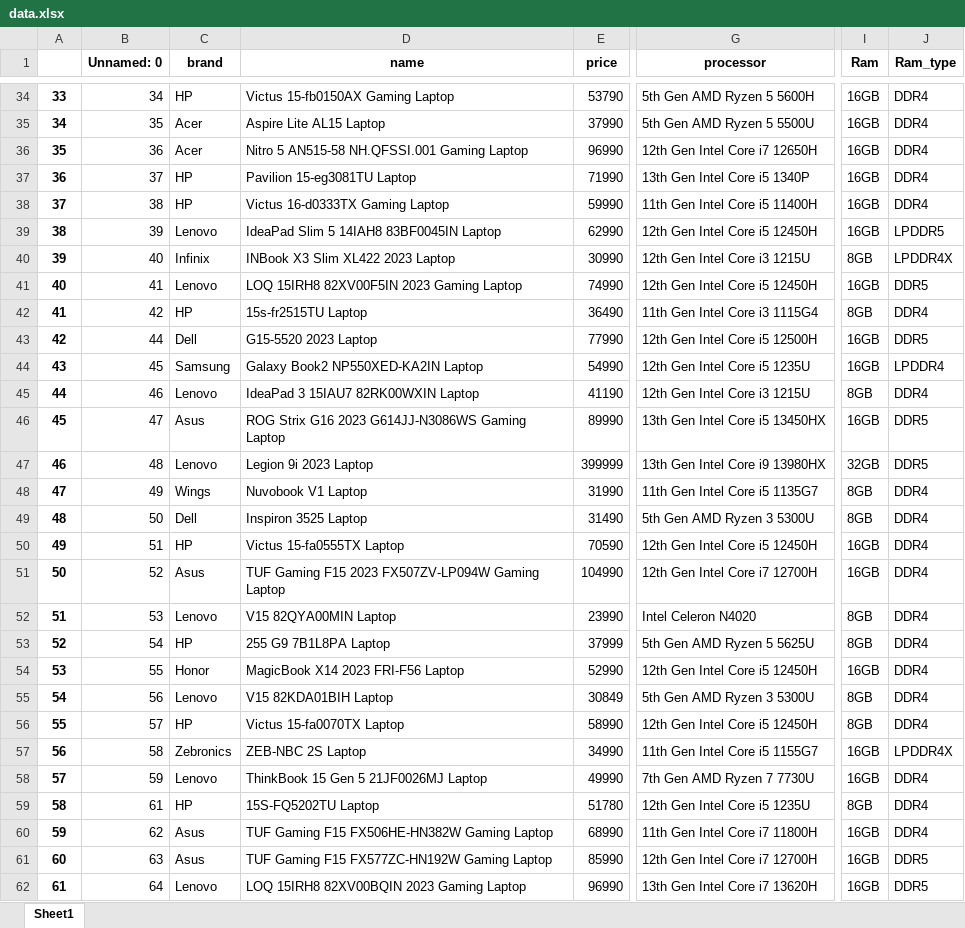
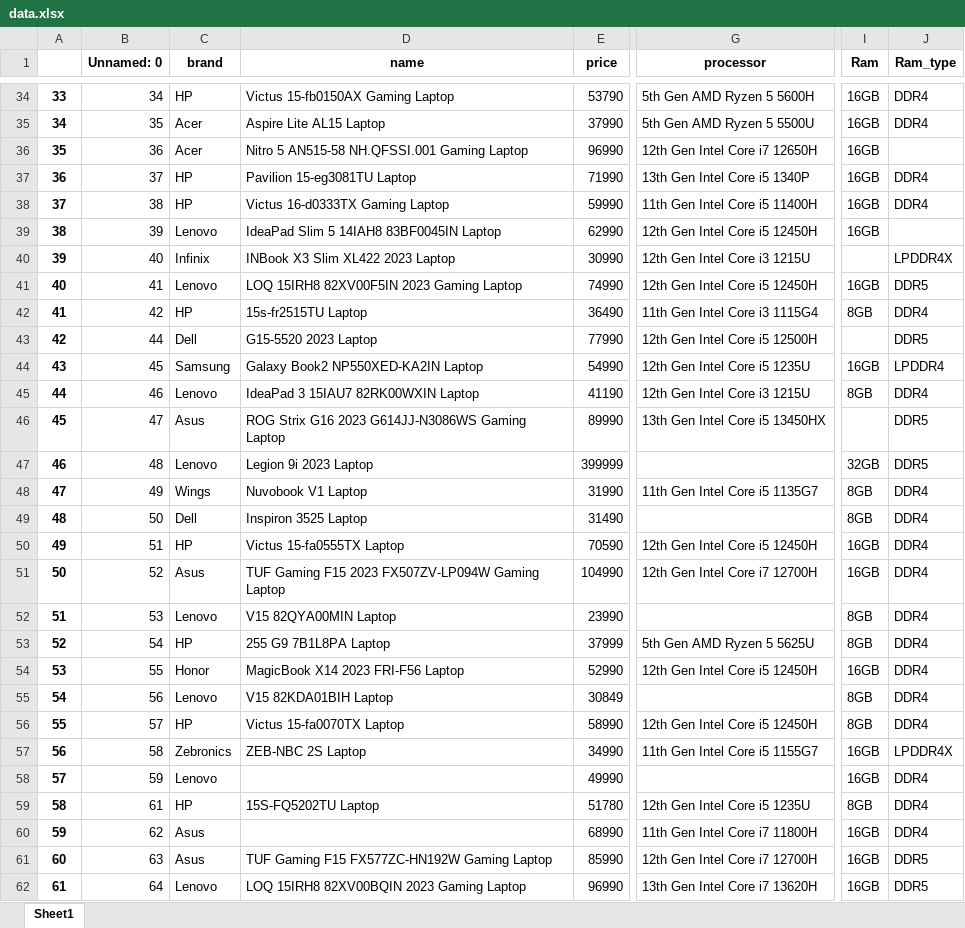
Before and after one commit to AbheeshKumar/Laptop-Prediction, an Excel workbook: data.xlsx, sheet Sheet1, drawn as a sheet; only a part is shown, gaps mark what is left out; values as stored, in another font and other column widths than the file's, no borders; the diff covers the shown part only; the diff names each change by its address in the sheet, - before the commit and + after, or states it on an @@ line.

```diff
--- a/data.xlsx (sheet Sheet1)
+++ b/data.xlsx (sheet Sheet1)
-J36 (Ram_type): DDR4
+J36 (Ram_type): (empty)
-J39 (Ram_type): LPDDR5
+J39 (Ram_type): (empty)
-I40 (Ram): 8GB
+I40 (Ram): (empty)
-I43 (Ram): 16GB
+I43 (Ram): (empty)
-I46 (Ram): 16GB
+I46 (Ram): (empty)
-G47 (processor): 13th Gen Intel Core i9 13980HX
+G47 (processor): (empty)
-G49 (processor): 5th Gen AMD Ryzen 3 5300U
+G49 (processor): (empty)
-G52 (processor): Intel Celeron N4020
+G52 (processor): (empty)
-G55 (processor): 5th Gen AMD Ryzen 3 5300U
+G55 (processor): (empty)
-D58 (name): ThinkBook 15 Gen 5 21JF0026MJ Laptop
+D58 (name): (empty)
-G58 (processor): 7th Gen AMD Ryzen 7 7730U
+G58 (processor): (empty)
-D60 (name): TUF Gaming F15 FX506HE-HN382W Gaming Laptop
+D60 (name): (empty)
```
Also changed, not shown: 29 edited cells elsewhere in this sheet, 7 other files.
